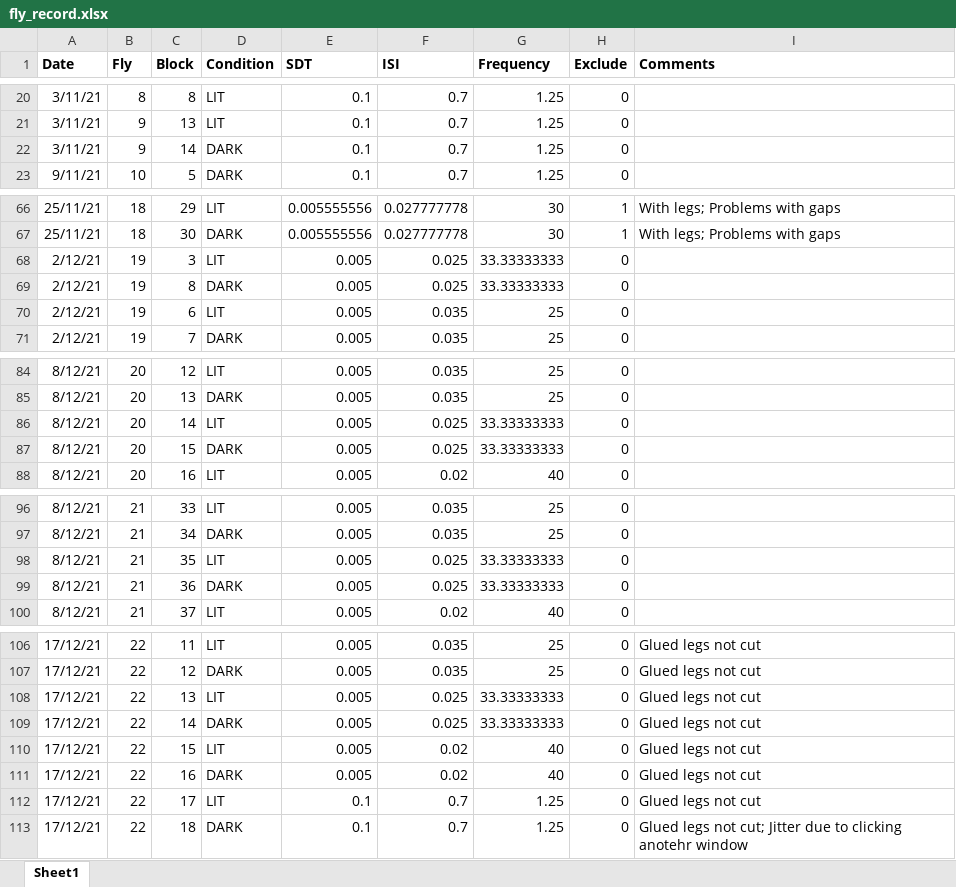
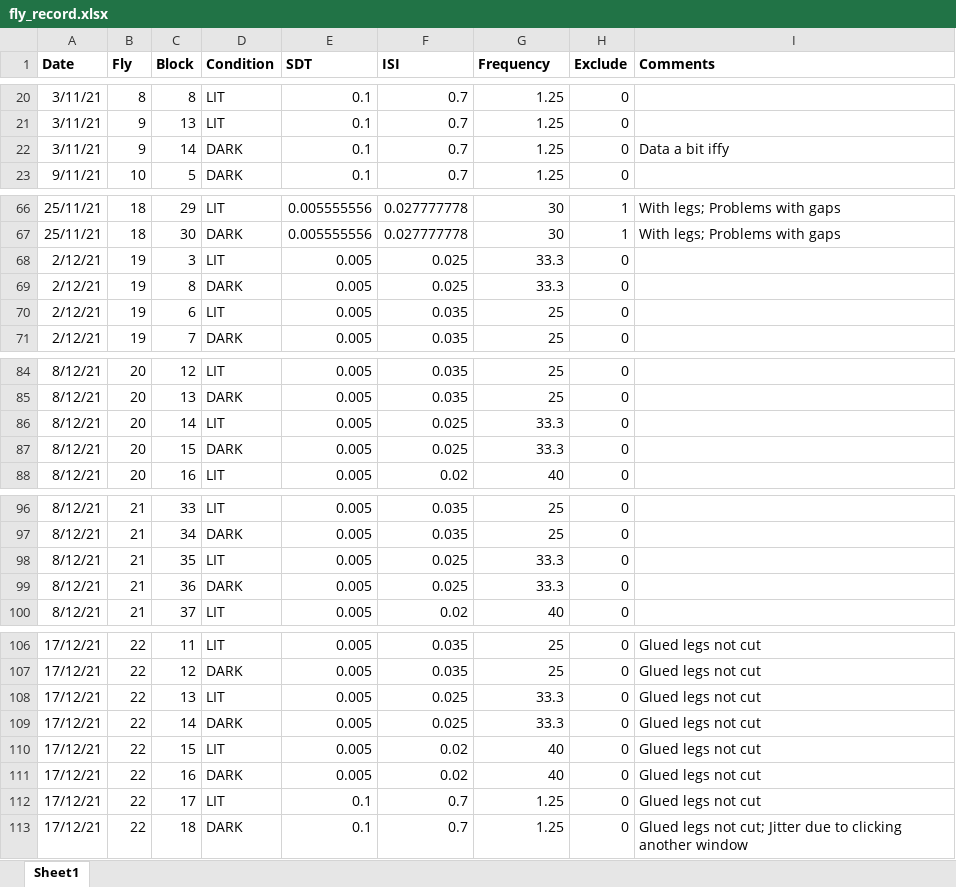
Before and after one commit to dinisov/seq_eff_erp, an Excel workbook: fly_record.xlsx, sheet Sheet1, drawn as a sheet; only a part is shown, gaps mark what is left out; values as stored, in another font and other column widths than the file's, no borders; the diff names each change by its address in the sheet, - before the commit and + after, or states it on an @@ line.

```diff
--- a/fly_record.xlsx (sheet Sheet1)
+++ b/fly_record.xlsx (sheet Sheet1)
-I22 (Comments): (empty)
+I22 (Comments): Data a bit iffy
-G68:G69 (Frequency): 33.33333333
+G68:G69 (Frequency): 33.3
-G86:G87 (Frequency): 33.33333333
+G86:G87 (Frequency): 33.3
-G98:G99 (Frequency): 33.33333333
+G98:G99 (Frequency): 33.3
-G108:G109 (Frequency): 33.33333333
+G108:G109 (Frequency): 33.3
-I113 (Comments): …to clicking anotehr window
+I113 (Comments): …to clicking another window
```
Also changed, not shown: 3 other files.
